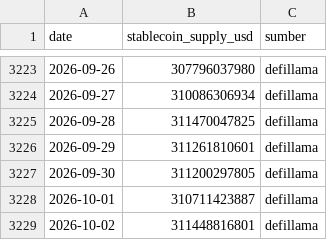
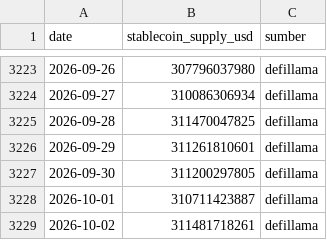
Before and after one commit to yudiyanto88/Onchain-Dashboard, a CSV file: data_stablecoin_supply.csv, drawn as a sheet; only a part is shown, gaps mark what is left out.

```diff
--- a/data_stablecoin_supply.csv
+++ b/data_stablecoin_supply.csv
@@ -3228,2 +3228,2 @@ date,stablecoin_supply_usd,sumber
 2026-10-01,310711423887,defillama
-2026-10-02,311448816801,defillama
+2026-10-02,311481718261,defillama
```
Also changed, not shown: data_derivatives.csv, data_etf.csv, 4 other files.
